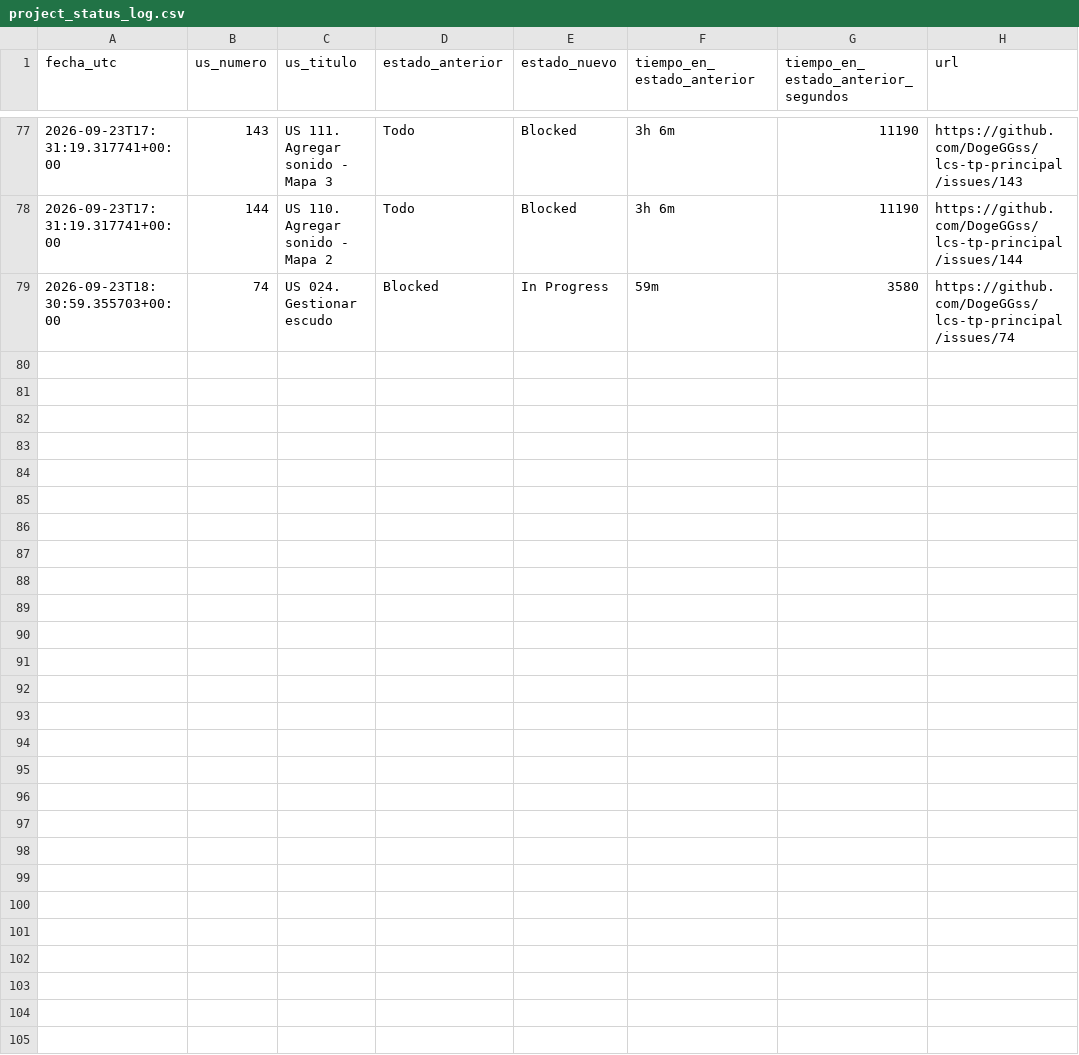
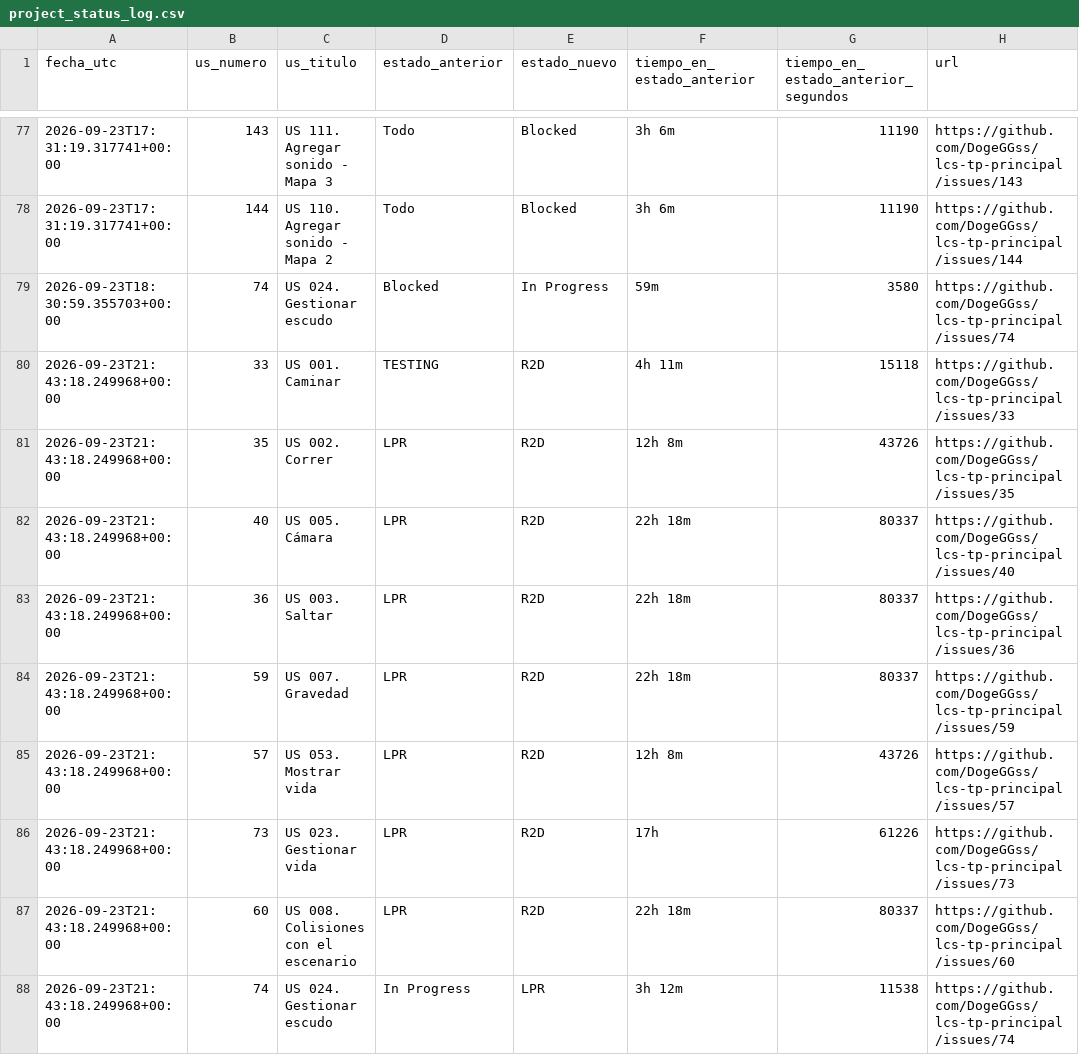
Before and after one commit to DogeGGss/lcs-tp-principal, a CSV file: .github/project_status_log.csv, drawn as a sheet; only a part is shown, gaps mark what is left out.

```diff
--- a/.github/project_status_log.csv
+++ b/.github/project_status_log.csv
@@ -79 +79,10 @@ fecha_utc,us_numero,us_titulo,estado_anterior,estado_nuevo,tiempo_en_estado_ante
 2026-09-23T18:30:59.355703+00:00,74,US 024.  Gestionar escudo,Blocked,In Progress,59m,3580,https://github.com/DogeGGss/lcs-tp-principal/issues/74
+2026-09-23T21:43:18.249968+00:00,33,US 001. Caminar,TESTING,R2D,4h 11m,15118,https://github.com/DogeGGss/lcs-tp-principal/issues/33
+2026-09-23T21:43:18.249968+00:00,35,US 002. Correr,LPR,R2D,12h 8m,43726,https://github.com/DogeGGss/lcs-tp-principal/issues/35
+2026-09-23T21:43:18.249968+00:00,40,US 005. Cámara,LPR,R2D,22h 18m,80337,https://github.com/DogeGGss/lcs-tp-principal/issues/40
+2026-09-23T21:43:18.249968+00:00,36,US 003. Saltar,LPR,R2D,22h 18m,80337,https://github.com/DogeGGss/lcs-tp-principal/issues/36
+2026-09-23T21:43:18.249968+00:00,59,US 007. Gravedad,LPR,R2D,22h 18m,80337,https://github.com/DogeGGss/lcs-tp-principal/issues/59
+2026-09-23T21:43:18.249968+00:00,57,US 053. Mostrar vida,LPR,R2D,12h 8m,43726,https://github.com/DogeGGss/lcs-tp-principal/issues/57
+2026-09-23T21:43:18.249968+00:00,73,US 023. Gestionar vida,LPR,R2D,17h,61226,https://github.com/DogeGGss/lcs-tp-principal/issues/73
+2026-09-23T21:43:18.249968+00:00,60,US 008. Colisiones con el escenario,LPR,R2D,22h 18m,80337,https://github.com/DogeGGss/lcs-tp-principal/issues/60
+2026-09-23T21:43:18.249968+00:00,74,US 024.  Gestionar escudo,In Progress,LPR,3h 12m,11538,https://github.com/DogeGGss/lcs-tp-principal/issues/74
```
Also changed, not shown: 1 other file.
